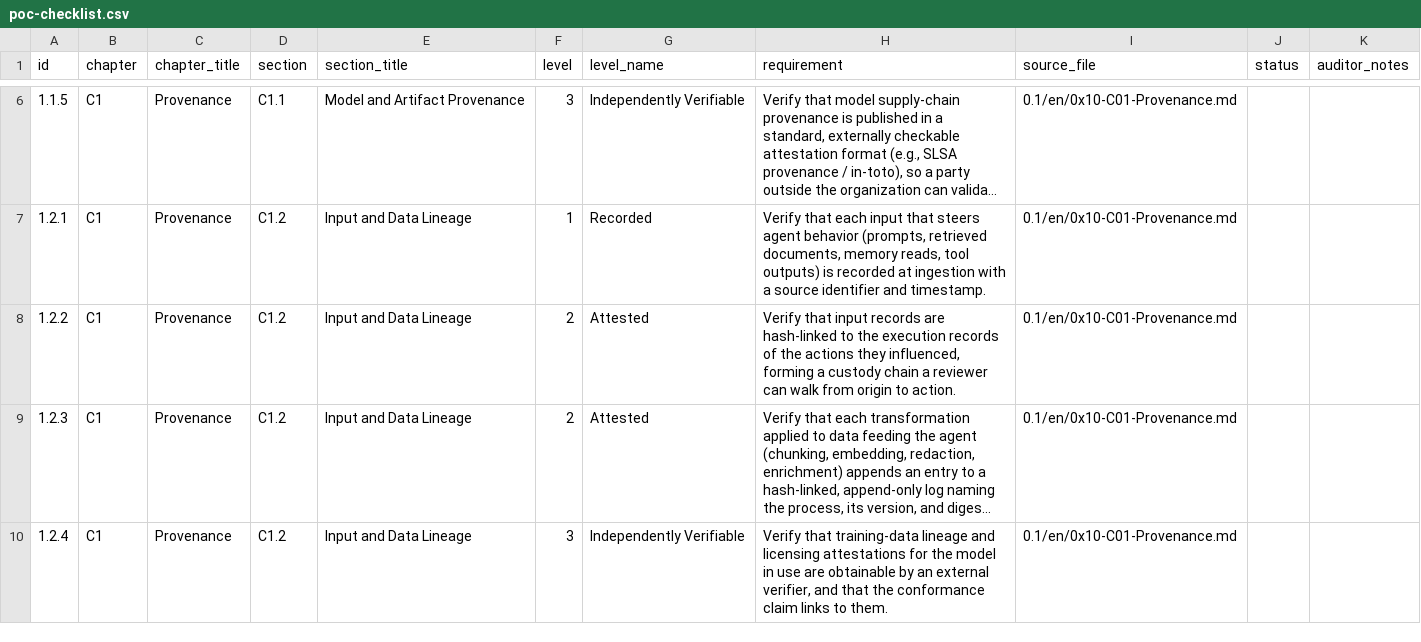
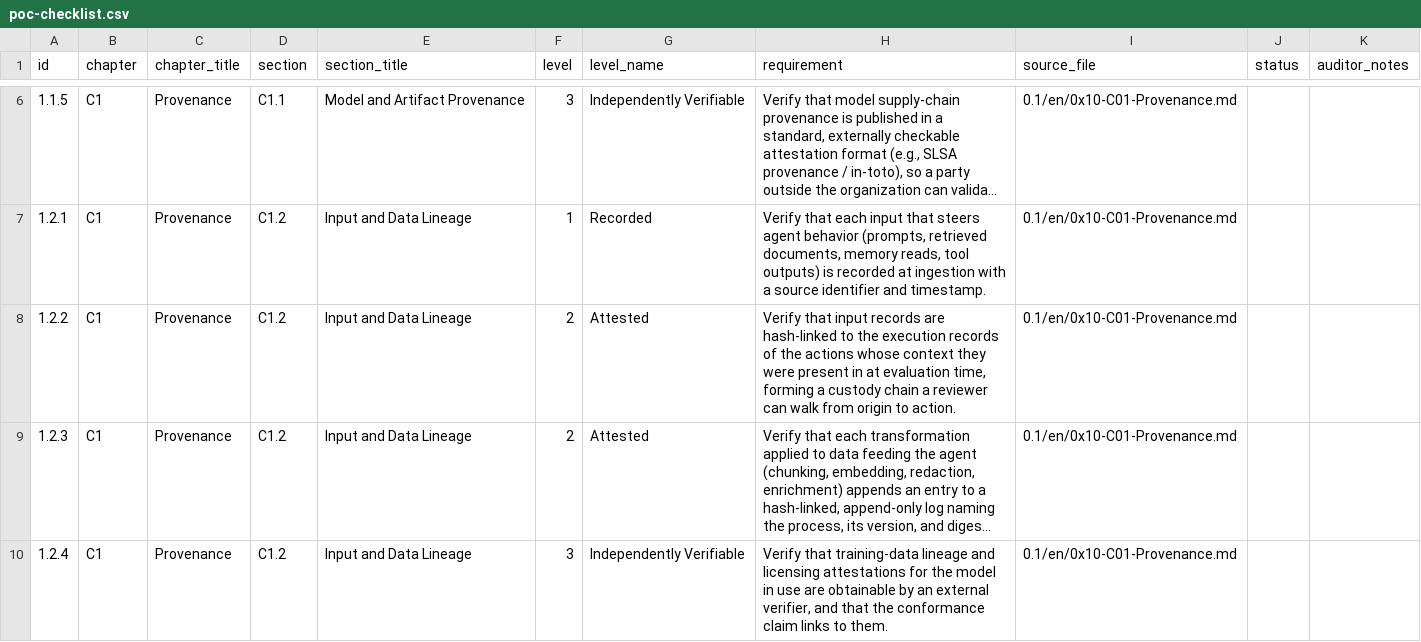
Before and after one commit to AAI-Society/ov-poc-standard, a CSV file: checklist/poc-checklist.csv, drawn as a sheet; only a part is shown, gaps mark what is left out; long unchanged cells end in …; the diff names each change by its address in the sheet, - before the commit and + after, or states it on an @@ line.

```diff
--- a/checklist/poc-checklist.csv
+++ b/checklist/poc-checklist.csv
-H8 (requirement): …the actions they influenced, forming a…
+H8 (requirement): …the actions whose context they were present in at evaluation time, forming a…
```
Also changed, not shown: 5 other files.
